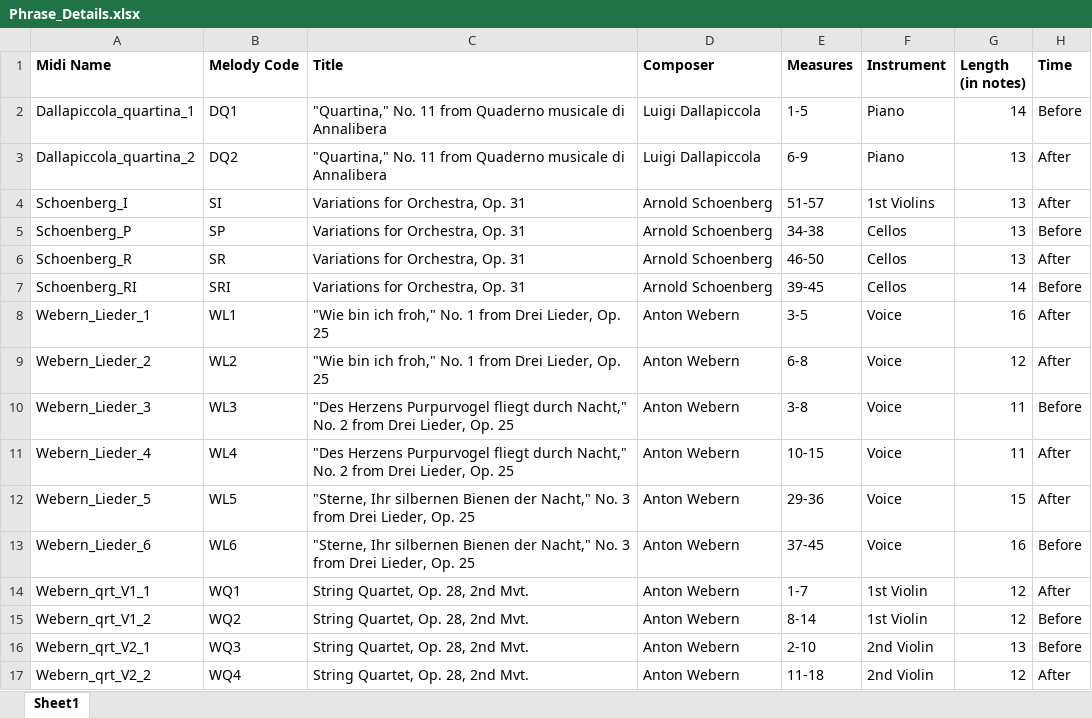
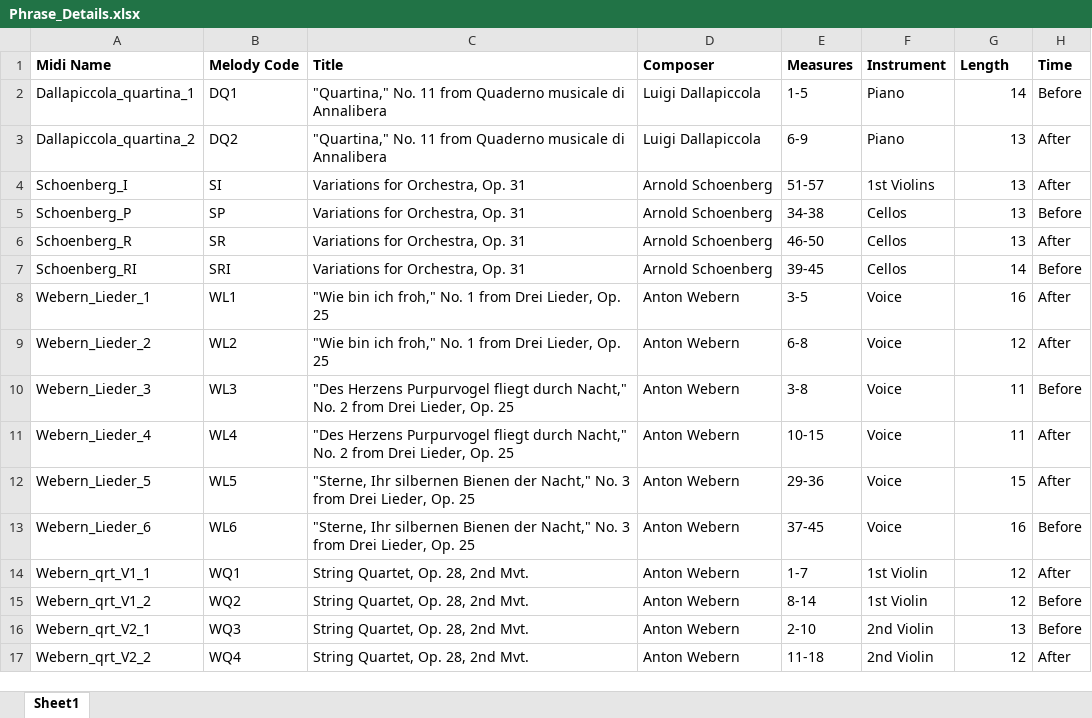
Before and after one commit to sarahsauve/Entropy-Learning-Atonal, an Excel workbook: Stimuli/Phrase_Details.xlsx, sheet Sheet1, drawn as a sheet; values as stored, in another font and other column widths than the file's, no borders; the diff names each change by its address in the sheet, - before the commit and + after, or states it on an @@ line.

```diff
--- a/Stimuli/Phrase_Details.xlsx (sheet Sheet1)
+++ b/Stimuli/Phrase_Details.xlsx (sheet Sheet1)
-G1: Length (in notes)
+G1: Length
```
Also changed, not shown: 7 other files.
